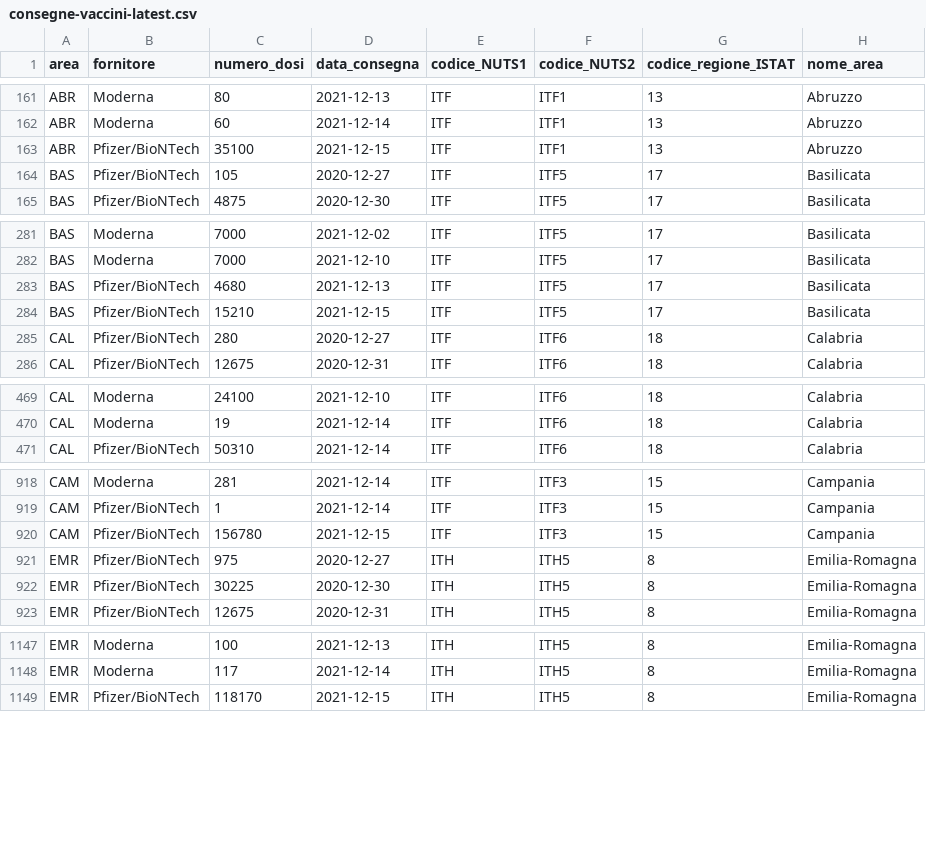
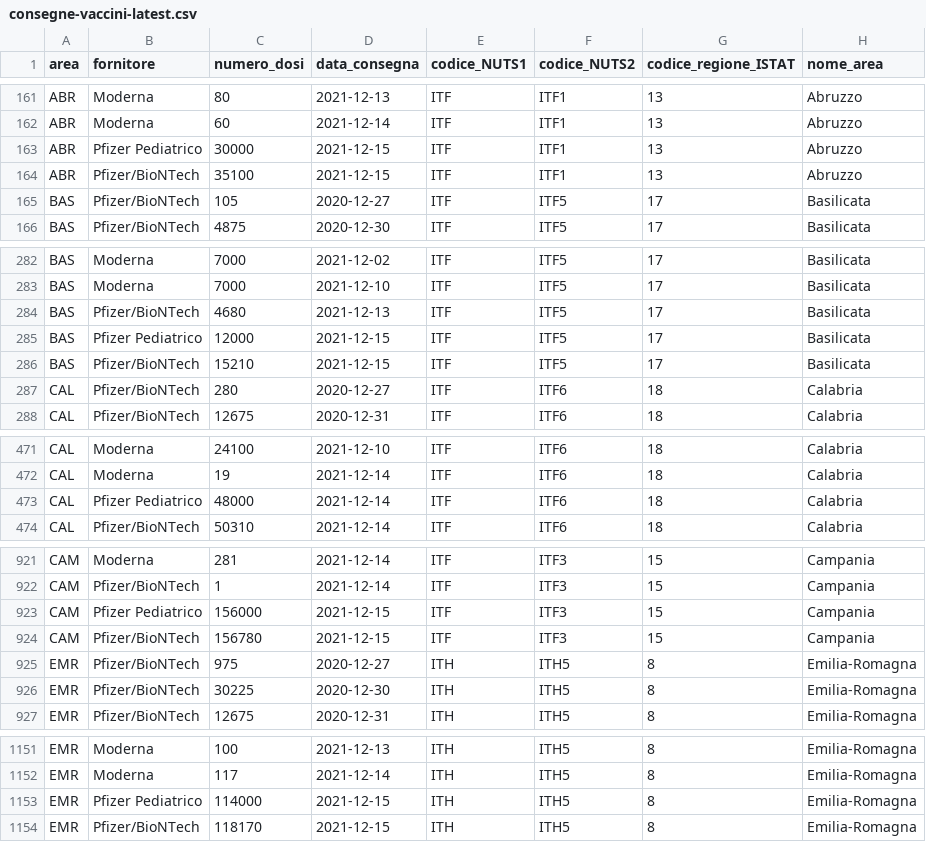
Before and after one commit to italia/covid19-opendata-vaccini, a CSV file: dati/consegne-vaccini-latest.csv, drawn as a sheet; only a part is shown, gaps mark what is left out; the diff covers the shown part only; the diff names each change by its address in the sheet, - before the commit and + after, or states it on an @@ line.

Commit message:
update dataset

```diff
--- a/dati/consegne-vaccini-latest.csv
+++ b/dati/consegne-vaccini-latest.csv
+row 163: ABR | Pfizer Pediatrico | 30000 | 2021-12-15 | ITF | ITF1 | 13 | Abruzzo
+row 285: BAS | Pfizer Pediatrico | 12000 | 2021-12-15 | ITF | ITF5 | 17 | Basilicata
+row 473: CAL | Pfizer Pediatrico | 48000 | 2021-12-14 | ITF | ITF6 | 18 | Calabria
+row 923: CAM | Pfizer Pediatrico | 156000 | 2021-12-15 | ITF | ITF3 | 15 | Campania
+row 1153: EMR | Pfizer Pediatrico | 114000 | 2021-12-15 | ITH | ITH5 | 8 | Emilia-Romagna
```
Also changed, not shown: 16 added rows elsewhere in this file, dati/anagrafica-vaccini-summary-latest.csv, dati/platea.csv, 11 other files.
